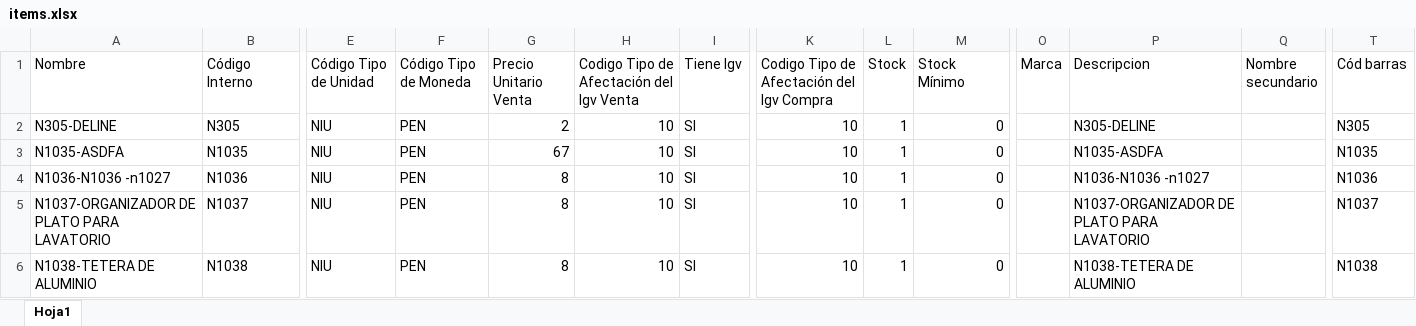
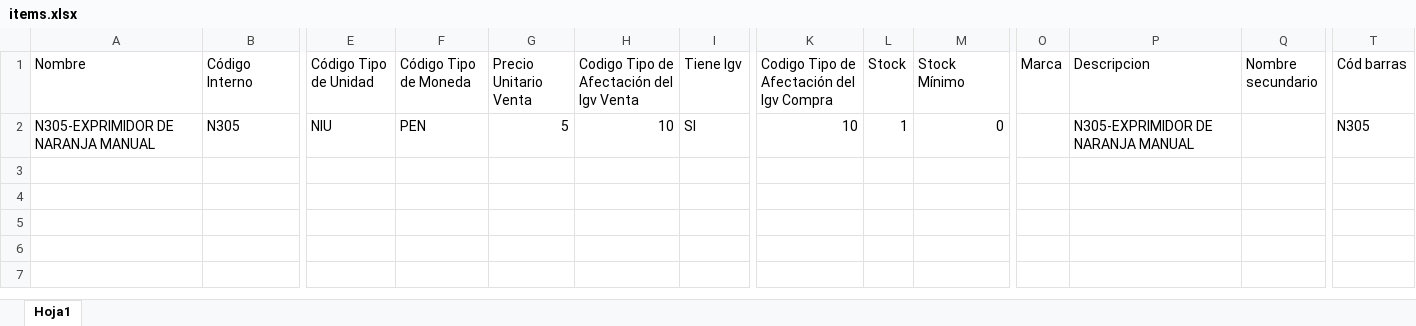
Before and after one commit to ivanquino1000/barcodeUtils, an Excel workbook: config/items.xlsx, sheet Hoja1, drawn as a sheet; only a part is shown, gaps mark what is left out; values as stored, in another font and other column widths than the file's, no borders; rows hold the shown columns only; the diff names each change by its address in the sheet, - before the commit and + after, or states it on an @@ line.

```diff
--- a/config/items.xlsx (sheet Hoja1)
+++ b/config/items.xlsx (sheet Hoja1)
-A2 (Nombre): N305-DELINE
+A2 (Nombre): N305-EXPRIMIDOR DE NARANJA MANUAL
-G2 (Precio Unitario Venta): 2
+G2 (Precio Unitario Venta): 5
-P2 (Descripcion): N305-DELINE
+P2 (Descripcion): N305-EXPRIMIDOR DE NARANJA MANUAL
-row 3: N1035-ASDFA | N1035 | NIU | PEN | 67 | 10 | SI | 10 | 1 | 0 |  | N1035-ASDFA |  | N1035
-row 4: N1036-N1036 -n1027 | N1036 | NIU | PEN | 8 | 10 | SI | 10 | 1 | 0 |  | N1036-N1036 -n1027 |  | N1036
-row 5: N1037-ORGANIZADOR DE PLATO PARA LAVATORIO | N1037 | NIU | PEN | 8 | 10 | SI | 10 | 1 | 0 |  | N1037-ORGANIZADOR DE PLATO PARA LAVATORIO |  | N1037
-row 6: N1038-TETERA DE ALUMINIO | N1038 | NIU | PEN | 8 | 10 | SI | 10 | 1 | 0 |  | N1038-TETERA DE ALUMINIO |  | N1038
```
Also changed, not shown: SessionBackup/LastSessionItems.xlsx, Src/Barcodes.xlsm, 3 other files.
